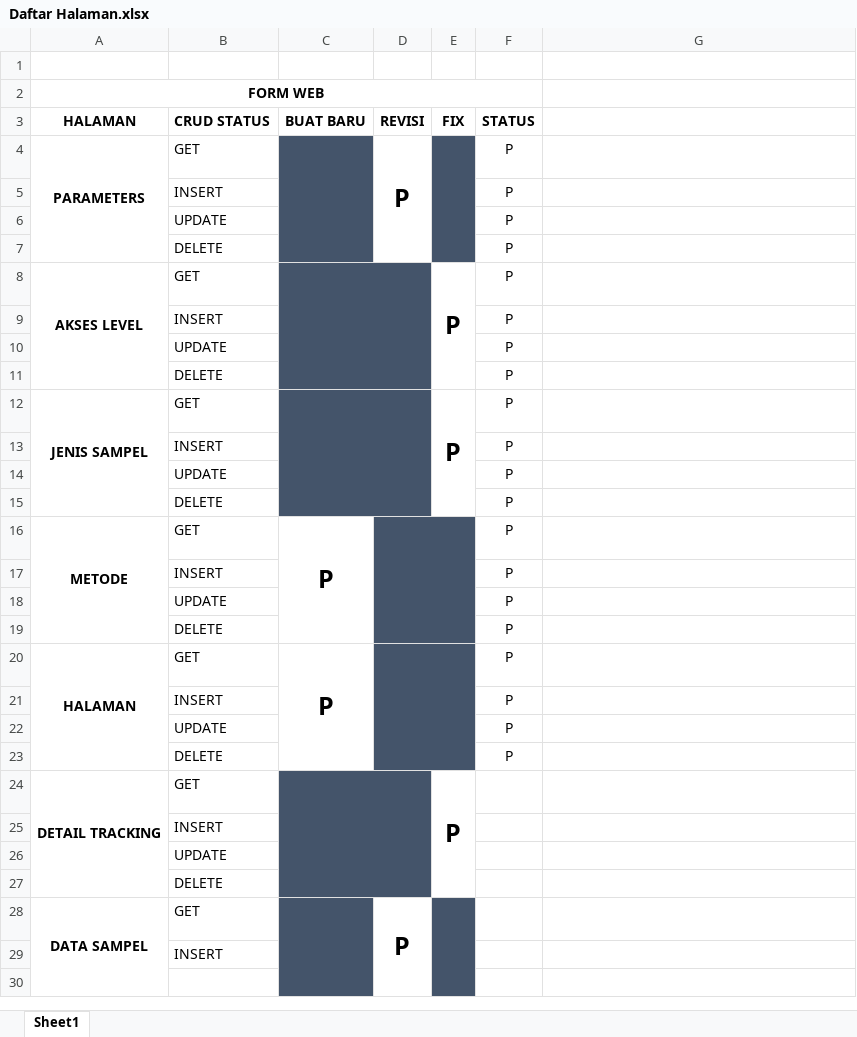
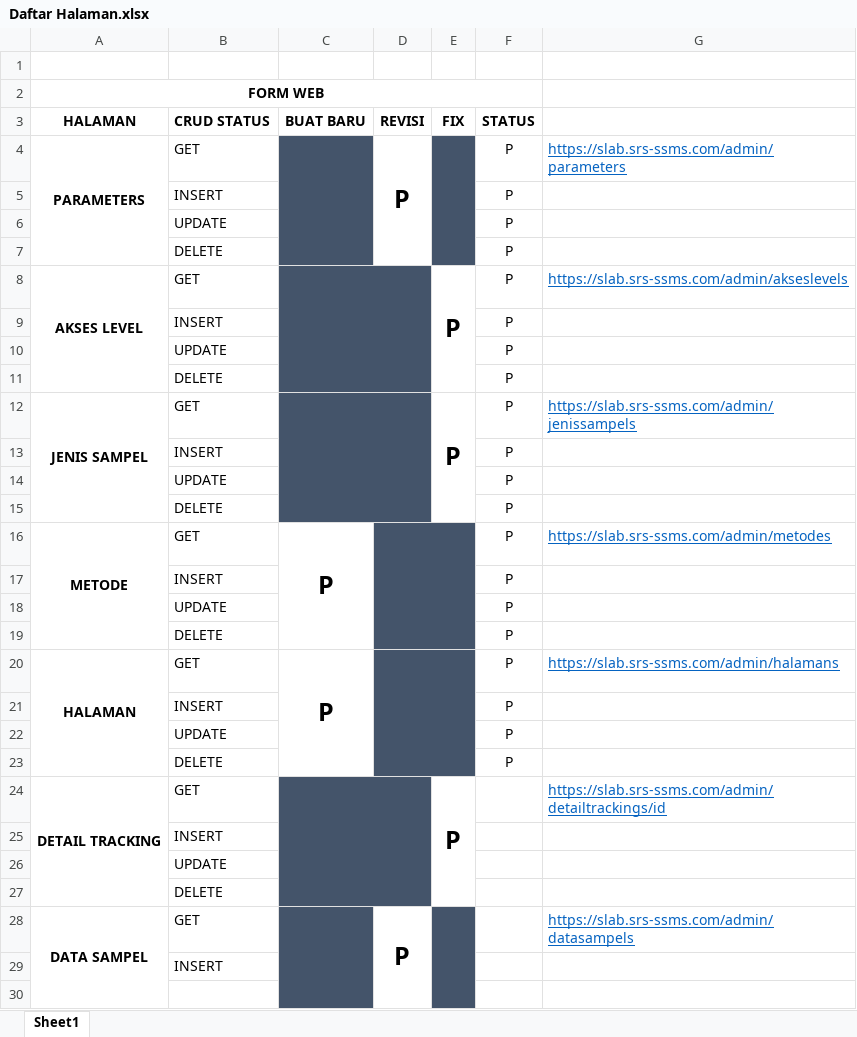
Before and after one commit to andreirhamni09/Smartlab, an Excel workbook: Smartlab/XD Export/Daftar Halaman.xlsx, sheet Sheet1, drawn as a sheet; only a part is shown; values as stored, in another font and other column widths than the file's, no borders; the diff covers the shown part only; the diff names each change by its address in the sheet, - before the commit and + after, or states it on an @@ line.

Commit message:
UPDATE REVISI 09/09/2021

```diff
--- a/Smartlab/XD Export/Daftar Halaman.xlsx (sheet Sheet1)
+++ b/Smartlab/XD Export/Daftar Halaman.xlsx (sheet Sheet1)
-G4: (empty)
+G4: https://slab.srs-ssms.com/admin/parameters
-G8: (empty)
+G8: https://slab.srs-ssms.com/admin/akseslevels
-G12: (empty)
+G12: https://slab.srs-ssms.com/admin/jenissampels
-G16: (empty)
+G16: https://slab.srs-ssms.com/admin/metodes
-G20: (empty)
+G20: https://slab.srs-ssms.com/admin/halamans
-G24: (empty)
+G24: https://slab.srs-ssms.com/admin/detailtrackings/id
-G28: (empty)
+G28: https://slab.srs-ssms.com/admin/datasampels
```
Also changed, not shown: 5 edited cells elsewhere in this sheet, 24 other files.
